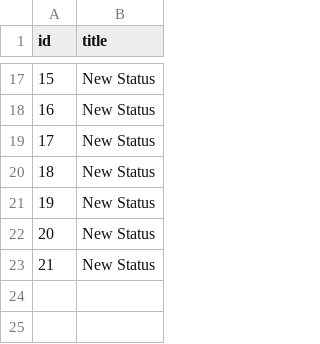
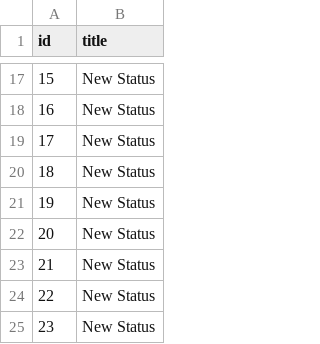
Before and after one commit to EvelinSzabados/proman-javascript, a CSV file: data/statuses.csv, drawn as a sheet; only a part is shown, gaps mark what is left out; the diff names each change by its address in the sheet, - before the commit and + after, or states it on an @@ line.

```diff
--- a/data/statuses.csv
+++ b/data/statuses.csv
+row 24: 22 | New Status
+row 25: 23 | New Status
```
Also changed, not shown: 3 other files.
